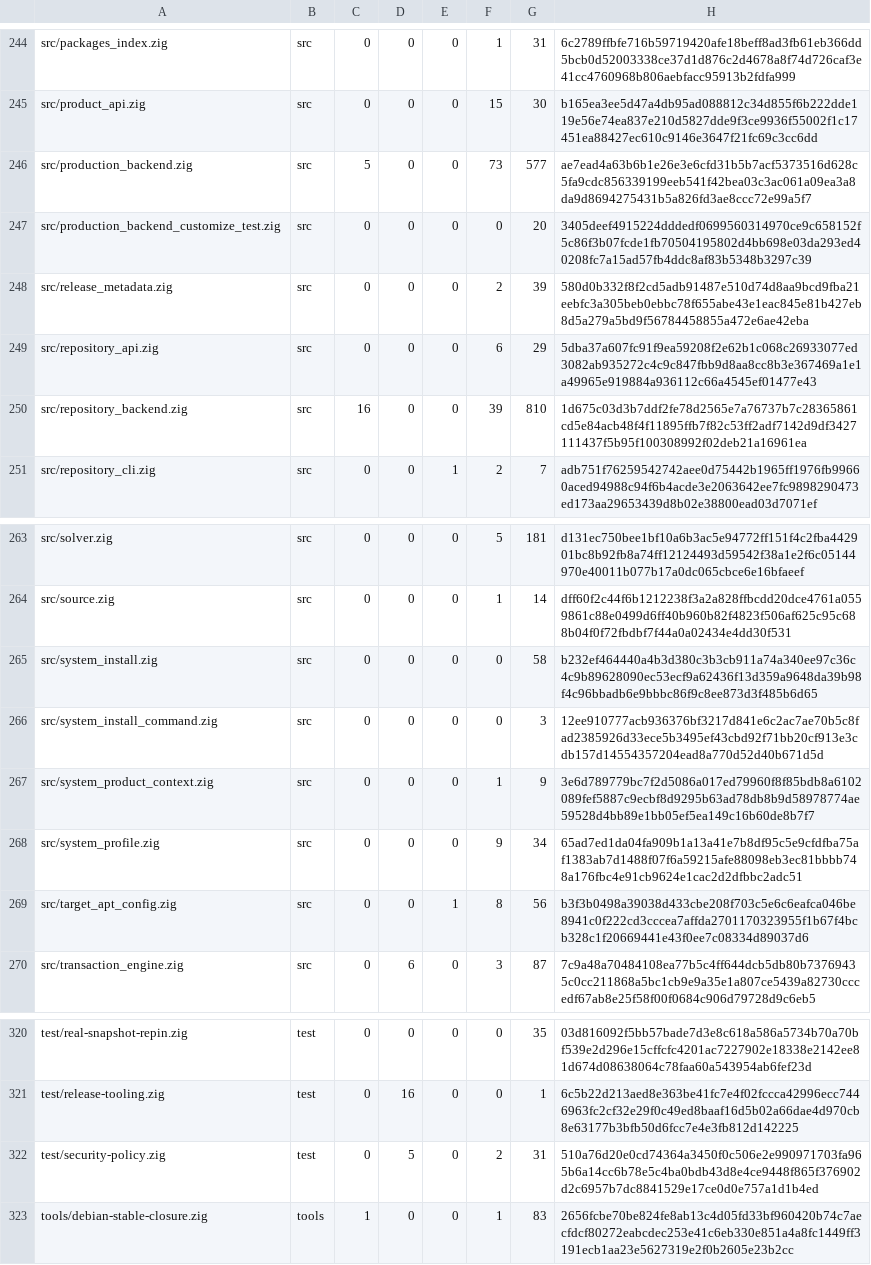
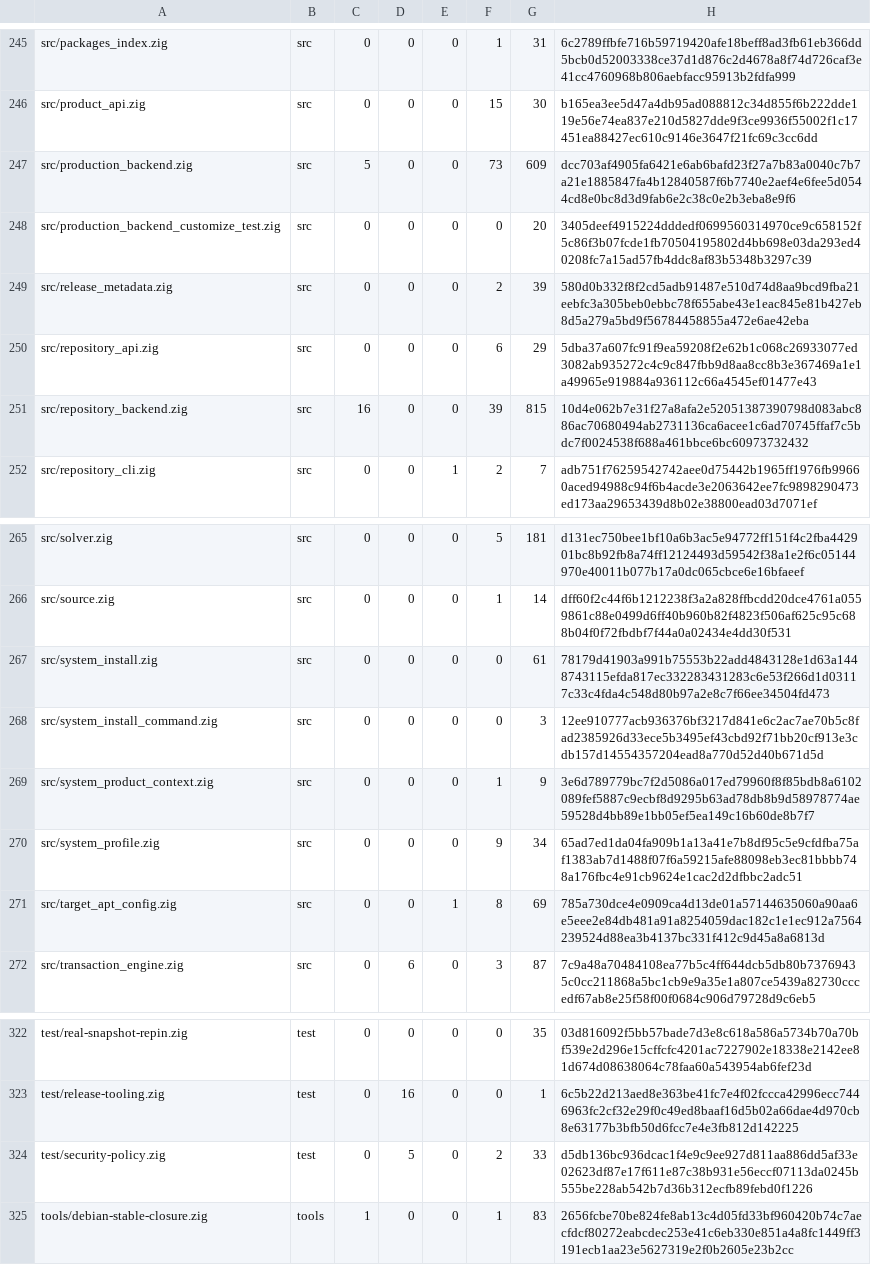
Before and after one commit to cataggar/debz, a TSV file: security/digest-inventory-v1.tsv, drawn as a sheet; only a part is shown, gaps mark what is left out; the diff covers the shown part only.

```diff
--- a/security/digest-inventory-v1.tsv
+++ b/security/digest-inventory-v1.tsv
@@ -245,3 +246,3 @@ src/packages_index.zig	src	0	0	0	1	31	6c2789ffbfe716b59719420afe18beff8ad3fb61eb
 src/product_api.zig	src	0	0	0	15	30	b165ea3ee5d47a4db95ad088812c34d855f6b222dde119e56e74ea837e210d5827dde9f3ce9936f55002f1c17451ea88427ec610c9146e3647f21fc69c3cc6dd
-src/production_backend.zig	src	5	0	0	73	577	ae7ead4a63b6b1e26e3e6cfd31b5b7acf5373516d628c5fa9cdc856339199eeb541f42bea03c3ac061a09ea3a8da9d8694275431b5a826fd3ae8ccc72e99a5f7
+src/production_backend.zig	src	5	0	0	73	609	dcc703af4905fa6421e6ab6bafd23f27a7b83a0040c7b7a21e1885847fa4b12840587f6b7740e2aef4e6fee5d0544cd8e0bc8d3d9fab6e2c38c0e2b3eba8e9f6
 src/production_backend_customize_test.zig	src	0	0	0	0	20	3405deef4915224dddedf0699560314970ce9c658152f5c86f3b07fcde1fb70504195802d4bb698e03da293ed40208fc7a15ad57fb4ddc8af83b5348b3297c39
@@ -249,3 +250,3 @@ src/release_metadata.zig	src	0	0	0	2	39	580d0b332f8f2cd5adb91487e510d74d8aa9bcd9
 src/repository_api.zig	src	0	0	0	6	29	5dba37a607fc91f9ea59208f2e62b1c068c26933077ed3082ab935272c4c9c847fbb9d8aa8cc8b3e367469a1e1a49965e919884a936112c66a4545ef01477e43
-src/repository_backend.zig	src	16	0	0	39	810	1d675c03d3b7ddf2fe78d2565e7a76737b7c28365861cd5e84acb48f4f11895ffb7f82c53ff2adf7142d9df3427111437f5b95f100308992f02deb21a16961ea
+src/repository_backend.zig	src	16	0	0	39	815	10d4e062b7e31f27a8afa2e52051387390798d083abc886ac70680494ab2731136ca6acee1c6ad70745ffaf7c5bdc7f0024538f688a461bbce6bc60973732432
 src/repository_cli.zig	src	0	0	1	2	7	adb751f76259542742aee0d75442b1965ff1976fb99660aced94988c94f6b4acde3e2063642ee7fc9898290473ed173aa29653439d8b02e38800ead03d7071ef
@@ -264,3 +266,3 @@ src/solver.zig	src	0	0	0	5	181	d131ec750bee1bf10a6b3ac5e94772ff151f4c2fba442901b
 src/source.zig	src	0	0	0	1	14	dff60f2c44f6b1212238f3a2a828ffbcdd20dce4761a0559861c88e0499d6ff40b960b82f4823f506af625c95c688b04f0f72fbdbf7f44a0a02434e4dd30f531
-src/system_install.zig	src	0	0	0	0	58	b232ef464440a4b3d380c3b3cb911a74a340ee97c36c4c9b89628090ec53ecf9a62436f13d359a9648da39b98f4c96bbadb6e9bbbc86f9c8ee873d3f485b6d65
+src/system_install.zig	src	0	0	0	0	61	78179d41903a991b75553b22add4843128e1d63a1448743115efda817ec332283431283c6e53f266d1d03117c33c4fda4c548d80b97a2e8c7f66ee34504fd473
 src/system_install_command.zig	src	0	0	0	0	3	12ee910777acb936376bf3217d841e6c2ac7ae70b5c8fad2385926d33ece5b3495ef43cbd92f71bb20cf913e3cdb157d14554357204ead8a770d52d40b671d5d
@@ -268,3 +270,3 @@ src/system_product_context.zig	src	0	0	0	1	9	3e6d789779bc7f2d5086a017ed79960f8f8
 src/system_profile.zig	src	0	0	0	9	34	65ad7ed1da04fa909b1a13a41e7b8df95c5e9cfdfba75af1383ab7d1488f07f6a59215afe88098eb3ec81bbbb748a176fbc4e91cb9624e1cac2d2dfbbc2adc51
-src/target_apt_config.zig	src	0	0	1	8	56	b3f3b0498a39038d433cbe208f703c5e6c6eafca046be8941c0f222cd3cccea7affda2701170323955f1b67f4bcb328c1f20669441e43f0ee7c08334d89037d6
+src/target_apt_config.zig	src	0	0	1	8	69	785a730dce4e0909ca4d13de01a57144635060a90aa6e5eee2e84db481a91a8254059dac182c1e1ec912a7564239524d88ea3b4137bc331f412c9d45a8a6813d
 src/transaction_engine.zig	src	0	6	0	3	87	7c9a48a70484108ea77b5c4ff644dcb5db80b73769435c0cc211868a5bc1cb9e9a35e1a807ce5439a82730cccedf67ab8e25f58f00f0684c906d79728d9c6eb5
@@ -321,3 +323,3 @@ test/real-snapshot-repin.zig	test	0	0	0	0	35	03d816092f5bb57bade7d3e8c618a586a57
 test/release-tooling.zig	test	0	16	0	0	1	6c5b22d213aed8e363be41fc7e4f02fccca42996ecc7446963fc2cf32e29f0c49ed8baaf16d5b02a66dae4d970cb8e63177b3bfb50d6fcc7e4e3fb812d142225
-test/security-policy.zig	test	0	5	0	2	31	510a76d20e0cd74364a3450f0c506e2e990971703fa965b6a14cc6b78e5c4ba0bdb43d8e4ce9448f865f376902d2c6957b7dc8841529e17ce0d0e757a1d1b4ed
+test/security-policy.zig	test	0	5	0	2	33	d5db136bc936dcac1f4e9c9ee927d811aa886dd5af33e02623df87e17f611e87c38b931e56eccf07113da0245b555be228ab542b7d36b312ecfb89febd0f1226
 tools/debian-stable-closure.zig	tools	1	0	0	1	83	2656fcbe70be824fe8ab13c4d05fd33bf960420b74c7aecfdcf80272eabcdec253e41c6eb330e851a4a8fc1449ff3191ecb1aa23e5627319e2f0b2605e23b2cc
```
Also changed, not shown: 4 added rows and 10 edited cells elsewhere in this file, security/digest-semantic-allowlist-v1.tsv, 22 other files.
